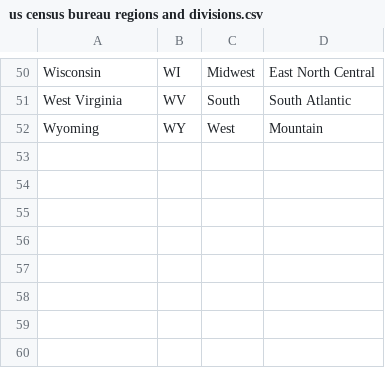
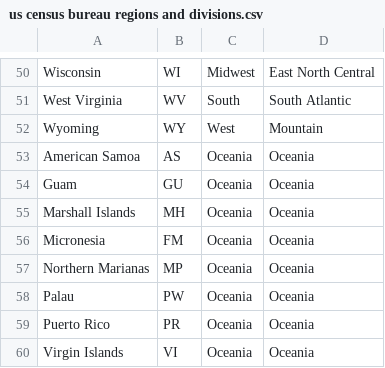
Before and after one commit to cphalpert/census-regions, a CSV file: us census bureau regions and divisions.csv, drawn as a sheet; only a part is shown, gaps mark what is left out; the diff names each change by its address in the sheet, - before the commit and + after, or states it on an @@ line.

Commit message:
updated with territories
updated with territories, please review

```diff
--- a/us census bureau regions and divisions.csv
+++ b/us census bureau regions and divisions.csv
+row 53: American Samoa | AS | Oceania | Oceania
+row 54: Guam | GU | Oceania | Oceania
+row 55: Marshall Islands | MH | Oceania | Oceania
+row 56: Micronesia | FM | Oceania | Oceania
+row 57: Northern Marianas | MP | Oceania | Oceania
+row 58: Palau | PW | Oceania | Oceania
+row 59: Puerto Rico | PR | Oceania | Oceania
+row 60: Virgin Islands | VI | Oceania | Oceania
```
